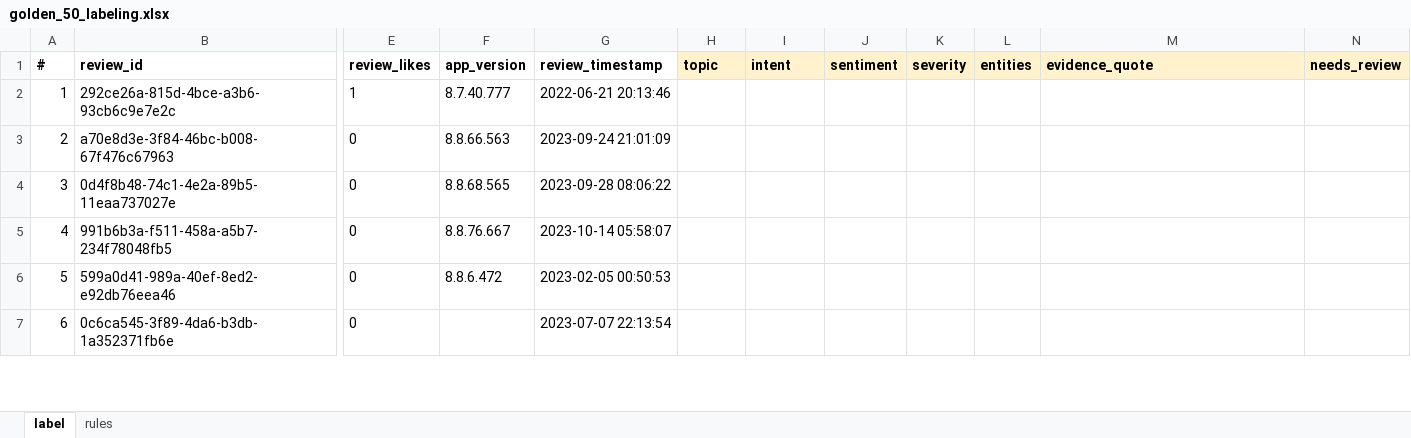
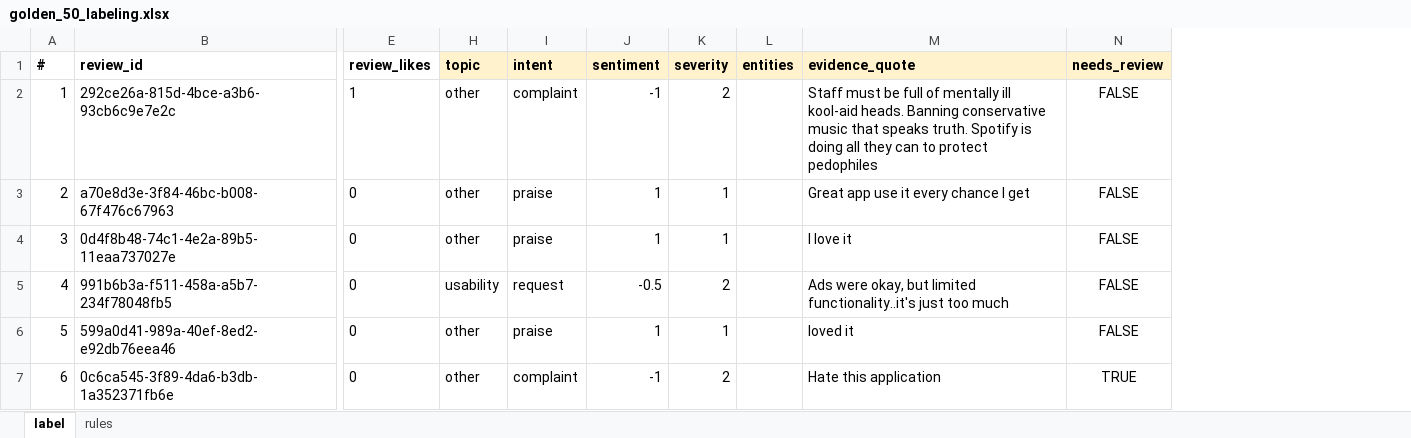
Before and after one commit to andreszocchi-dotcom/spotify-review-pipeline, an Excel workbook: labels/golden_50_labeling.xlsx, sheet label, drawn as a sheet; only a part is shown, gaps mark what is left out; values as stored, in another font and other column widths than the file's, no borders; the diff covers the shown part only; the diff names each change by its address in the sheet, - before the commit and + after, or states it on an @@ line.

```diff
--- a/labels/golden_50_labeling.xlsx (sheet label)
+++ b/labels/golden_50_labeling.xlsx (sheet label)
@@ column F (app_version) hidden, rows 2-6: 8.7.40.777 | 8.8.66.563 | 8.8.68.565 | 8.8.76.667 | 8.8.6.472 @@
@@ column G (review_timestamp) hidden, rows 2-7: 2022-06-21 20:13:46 | 2023-09-24 21:01:09 | 2023-09-28 08:06:22 | 2023-10-14 05:58:07 | 2023-02-05 00:50:53 | 2023-07-07 22:13:54 @@
-H2:H4 (topic): (empty)
+H2:H4 (topic): other
-I2 (intent): (empty)
+I2 (intent): complaint
-J2 (sentiment): (empty)
+J2 (sentiment): -1
-K2 (severity): (empty)
+K2 (severity): 2
-M2 (evidence_quote): (empty)
+M2 (evidence_quote): Staff must be full of mentally ill kool-aid heads. Banning conservative music that speaks truth. Spotify is doing all they can to protect pedophiles
-N2:N6 (needs_review): (empty)
+N2:N6 (needs_review): FALSE
-I3:I4 (intent): (empty)
+I3:I4 (intent): praise
-J3:J4 (sentiment): (empty)
+J3:J4 (sentiment): 1
-K3:K4 (severity): (empty)
+K3:K4 (severity): 1
-M3 (evidence_quote): (empty)
+M3 (evidence_quote): Great app use it every chance I get
-M4 (evidence_quote): (empty)
+M4 (evidence_quote): I love it
-H5 (topic): (empty)
+H5 (topic): usability
-I5 (intent): (empty)
+I5 (intent): request
-J5 (sentiment): (empty)
+J5 (sentiment): -0.5
-K5 (severity): (empty)
+K5 (severity): 2
-M5 (evidence_quote): (empty)
+M5 (evidence_quote): Ads were okay, but limited functionality..it's just too much
-H6:H7 (topic): (empty)
+H6:H7 (topic): other
-I6 (intent): (empty)
+I6 (intent): praise
-J6 (sentiment): (empty)
+J6 (sentiment): 1
-K6 (severity): (empty)
+K6 (severity): 1
-M6 (evidence_quote): (empty)
+M6 (evidence_quote): loved it
-I7 (intent): (empty)
+I7 (intent): complaint
-J7 (sentiment): (empty)
+J7 (sentiment): -1
-K7 (severity): (empty)
+K7 (severity): 2
-M7 (evidence_quote): (empty)
+M7 (evidence_quote): Hate this application
-N7 (needs_review): (empty)
+N7 (needs_review): TRUE
```
Also changed, not shown: 264 edited cells elsewhere in this sheet, 4 other files.
